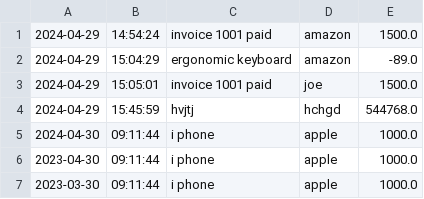
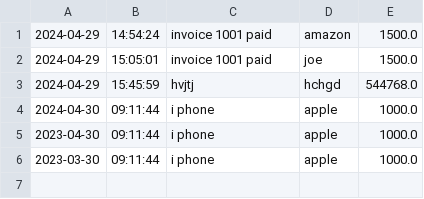
Before and after one commit to PetuniaGit/accountingledger, a CSV file: accounting-ledger/transactions.csv, drawn as a sheet; the diff names each change by its address in the sheet, - before the commit and + after, or states it on an @@ line.

Commit message:
no transaction found option added

```diff
--- a/accounting-ledger/transactions.csv
+++ b/accounting-ledger/transactions.csv
-row 2: 2024-04-29 | 15:04:29 | ergonomic keyboard | amazon | -89.0
```
Also changed, not shown: 1 other file.
